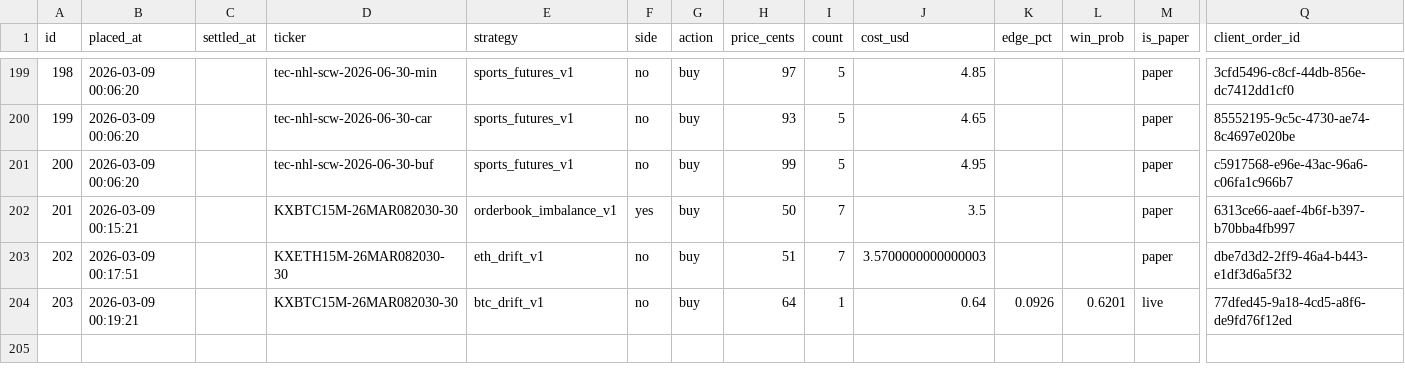
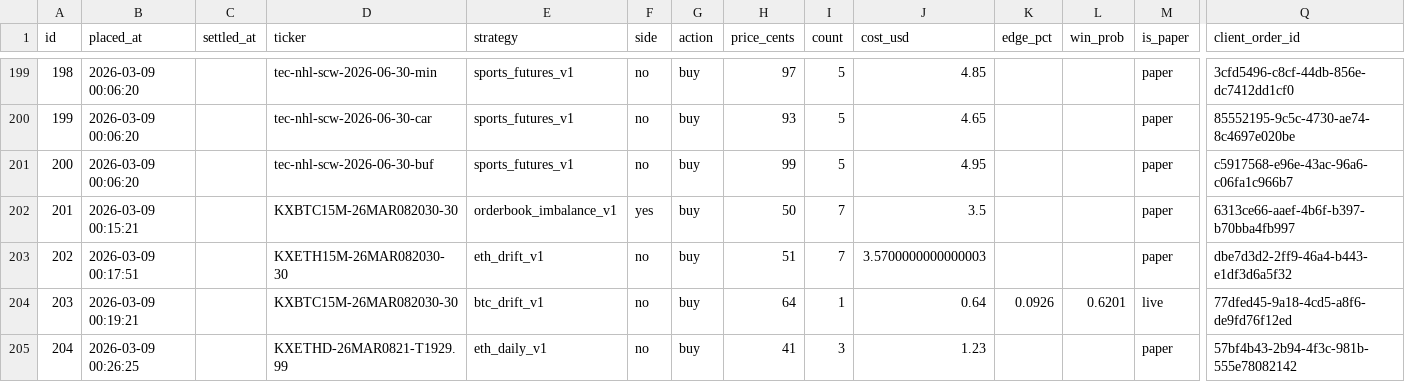
Before and after one commit to mpshields96/polymarket-bot, a CSV file: reports/trades.csv, drawn as a sheet; only a part is shown, gaps mark what is left out; rows hold the shown columns only; the diff names each change by its address in the sheet, - before the commit and + after, or states it on an @@ line.

```diff
--- a/reports/trades.csv
+++ b/reports/trades.csv
+row 205: 204 | 2026-03-09 00:26:25 |  | KXETHD-26MAR0821-T1929.99 | eth_daily_v1 | no | buy | 41 | 3 | 1.23 |  |  | paper | 57bf4b43-2b94-4f3c-981b-555e78082142
```
Also changed, not shown: 3 other files.
